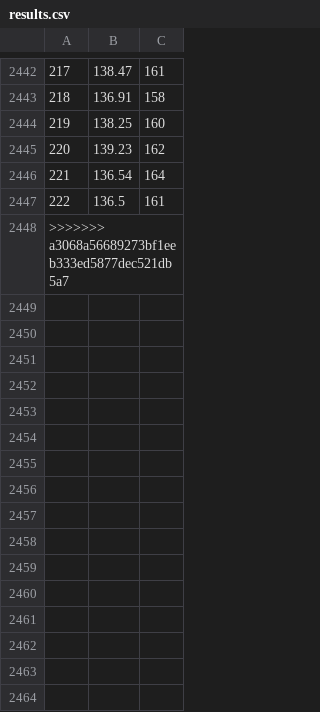
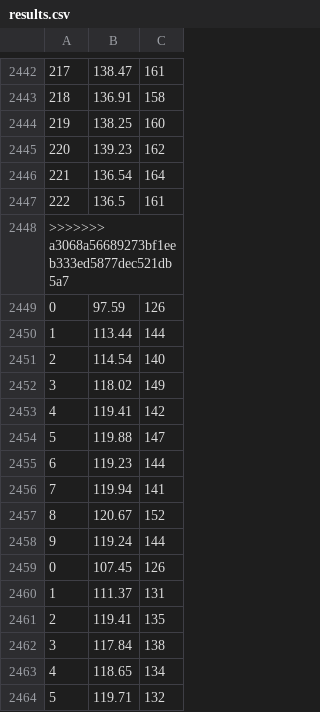
Before and after one commit to tansey/grid-games, a CSV file: experiments/random/tictactoe/results.csv, drawn as a sheet; only a part is shown, gaps mark what is left out.

```diff
--- a/experiments/random/tictactoe/results.csv
+++ b/experiments/random/tictactoe/results.csv
@@ -2448 +2448,17 @@
 >>>>>>> a3068a56689273bf1eeb333ed5877dec521db5a7
+0,97.59,126
+1,113.44,144
+2,114.54,140
+3,118.02,149
+4,119.41,142
+5,119.88,147
+6,119.23,144
+7,119.94,141
+8,120.67,152
+9,119.24,144
+0,107.45,126
+1,111.37,131
+2,119.41,135
+3,117.84,138
+4,118.65,134
+5,119.71,132
```
Also changed, not shown: 3 other files.
